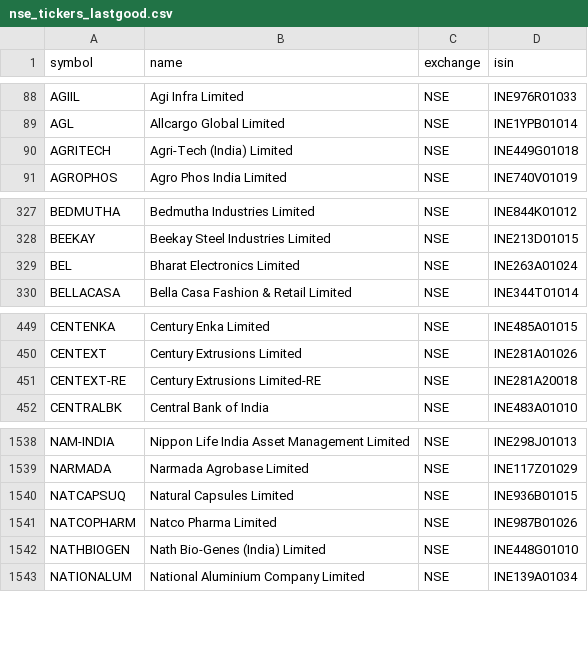
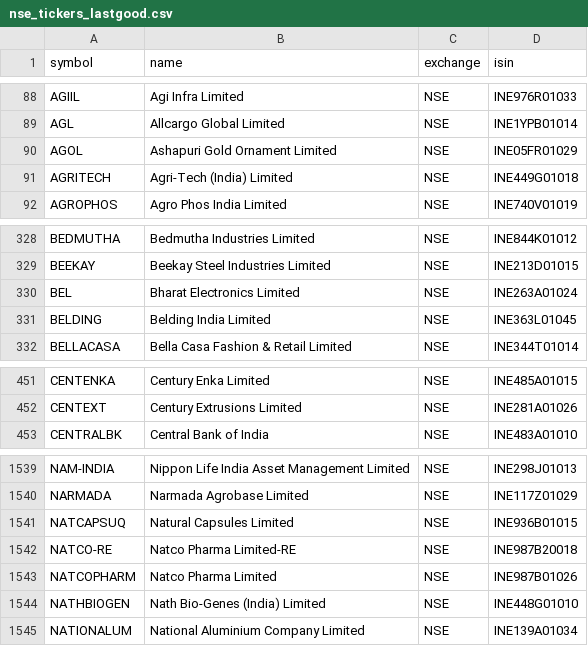
Before and after one commit to Shivam1kedia/Koredent, a CSV file: nse_tickers_lastgood.csv, drawn as a sheet; only a part is shown, gaps mark what is left out.

```diff
--- a/nse_tickers_lastgood.csv
+++ b/nse_tickers_lastgood.csv
@@ -89,2 +89,3 @@ AGIIL,Agi Infra Limited,NSE,INE976R01033
 AGL,Allcargo Global Limited,NSE,INE1YPB01014
+AGOL,Ashapuri Gold Ornament Limited,NSE,INE05FR01029
 AGRITECH,Agri-Tech (India) Limited,NSE,INE449G01018
@@ -329,2 +330,3 @@ BEEKAY,Beekay Steel Industries Limited,NSE,INE213D01015
 BEL,Bharat Electronics Limited,NSE,INE263A01024
+BELDING,Belding India Limited,NSE,INE363L01045
 BELLACASA,Bella Casa Fashion & Retail Limited,NSE,INE344T01014
@@ -450,3 +452,2 @@ CENTENKA,Century Enka Limited,NSE,INE485A01015
 CENTEXT,Century Extrusions Limited,NSE,INE281A01026
-CENTEXT-RE,Century Extrusions Limited-RE,NSE,INE281A20018
 CENTRALBK,Central Bank of India,NSE,INE483A01010
@@ -1540,2 +1541,3 @@ NARMADA,Narmada Agrobase Limited,NSE,INE117Z01029
 NATCAPSUQ,Natural Capsules Limited,NSE,INE936B01015
+NATCO-RE,Natco Pharma Limited-RE,NSE,INE987B20018
 NATCOPHARM,Natco Pharma Limited,NSE,INE987B01026
```
Also changed, not shown: universe_tickers.csv, 2 other files.
